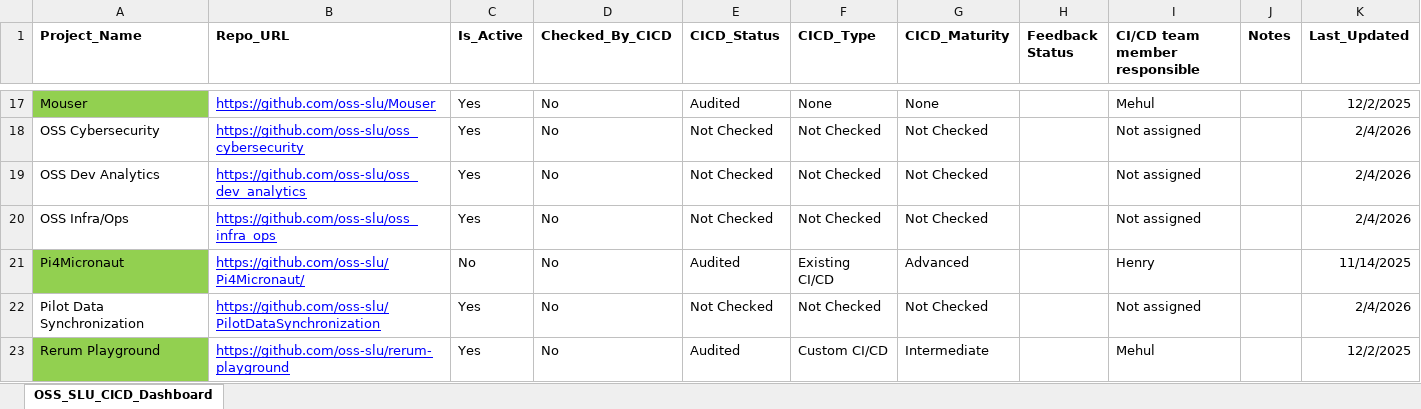
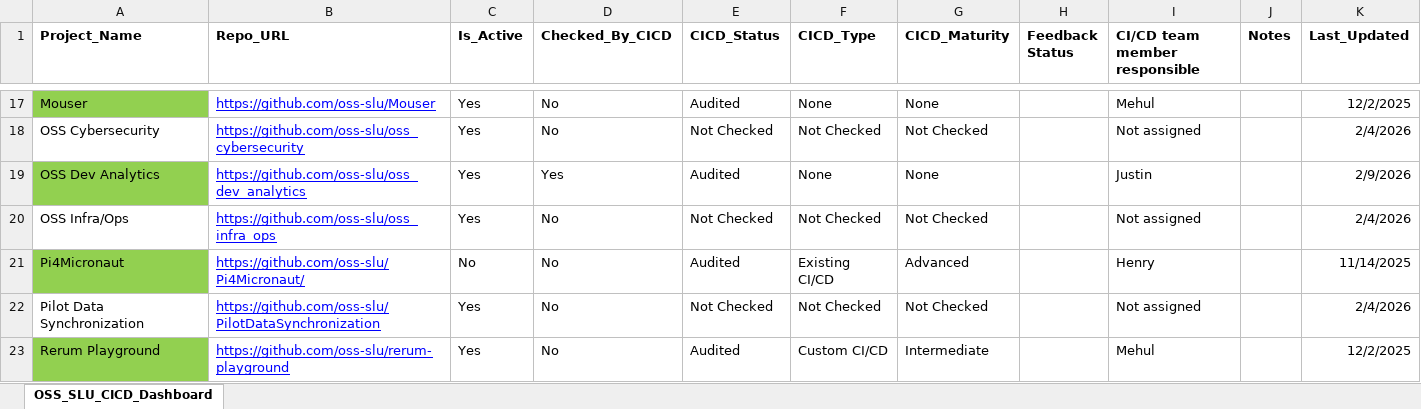
Before and after one commit to oss-slu/oss_cicd_automation, an Excel workbook: Tools&Utilities/dashboards/OSS_SLU_CICD_Dashboard.xlsx, sheet OSS_SLU_CICD_Dashboard, drawn as a sheet; only a part is shown, gaps mark what is left out; values as stored, in another font and other column widths than the file's, no borders; the diff names each change by its address in the sheet, - before the commit and + after, or states it on an @@ line.

```diff
--- a/Tools&Utilities/dashboards/OSS_SLU_CICD_Dashboard.xlsx (sheet OSS_SLU_CICD_Dashboard)
+++ b/Tools&Utilities/dashboards/OSS_SLU_CICD_Dashboard.xlsx (sheet OSS_SLU_CICD_Dashboard)
-A19 fill: none
+A19 fill: #92D050
-D19 (Checked_By_CICD): No
+D19 (Checked_By_CICD): Yes
-E19 (CICD_Status): Not Checked
+E19 (CICD_Status): Audited
-F19 (CICD_Type): Not Checked
+F19 (CICD_Type): None
-G19 (CICD_Maturity): Not Checked
+G19 (CICD_Maturity): None
-I19 (CI/CD team member responsible): Not assigned
+I19 (CI/CD team member responsible): Justin
-K19 (Last_Updated): 2/4/2026
+K19 (Last_Updated): 2/9/2026
```
Also changed, not shown: 2 other files.
